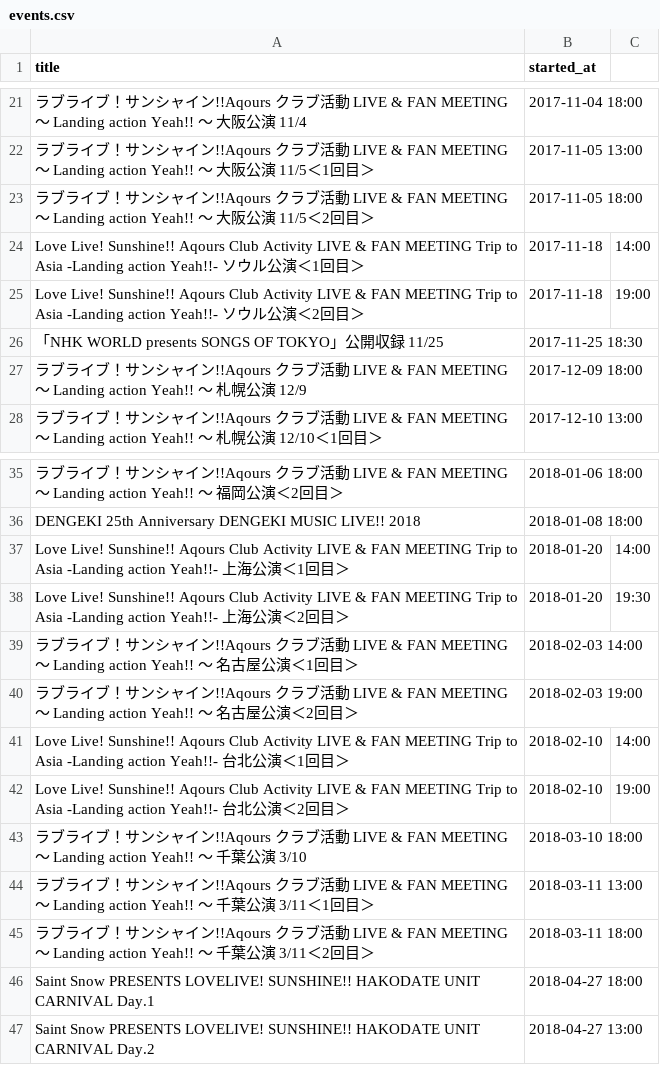
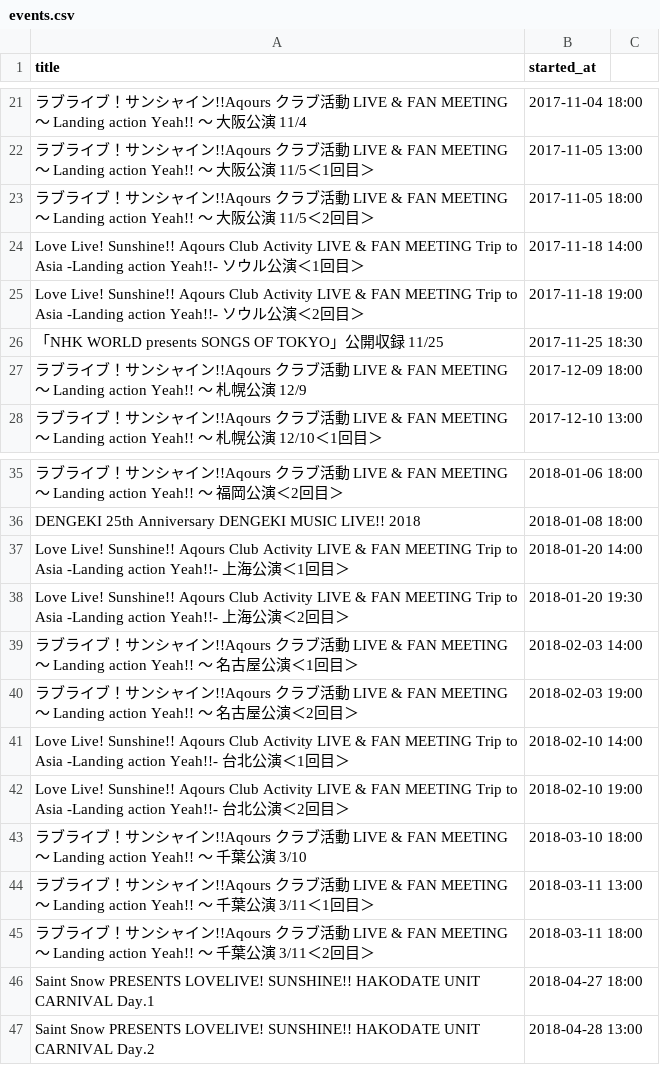
Before and after one commit to soko-no-otaku/aqours-setlists, a CSV file: db/events.csv, drawn as a sheet; only a part is shown, gaps mark what is left out; the diff names each change by its address in the sheet, - before the commit and + after, or states it on an @@ line.

Commit message:
typo

```diff
--- a/db/events.csv
+++ b/db/events.csv
-B24 (started_at): 2017-11-18
+B24 (started_at): 2017-11-18 14:00
-C24: 14:00
+C24: (empty)
-B25 (started_at): 2017-11-18
+B25 (started_at): 2017-11-18 19:00
-C25: 19:00
+C25: (empty)
-B37 (started_at): 2018-01-20
+B37 (started_at): 2018-01-20 14:00
-C37: 14:00
+C37: (empty)
-B38 (started_at): 2018-01-20
+B38 (started_at): 2018-01-20 19:30
-C38: 19:30
+C38: (empty)
-B41 (started_at): 2018-02-10
+B41 (started_at): 2018-02-10 14:00
-C41: 14:00
+C41: (empty)
-B42 (started_at): 2018-02-10
+B42 (started_at): 2018-02-10 19:00
-C42: 19:00
+C42: (empty)
-B47 (started_at): 2018-04-27 13:00
+B47 (started_at): 2018-04-28 13:00
```
